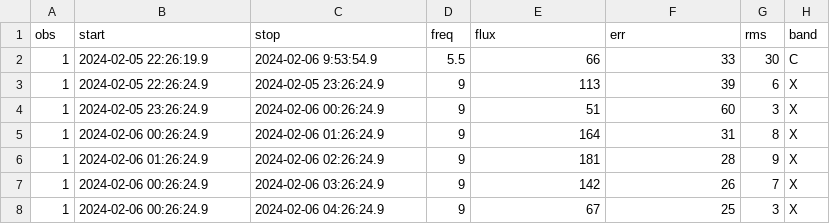
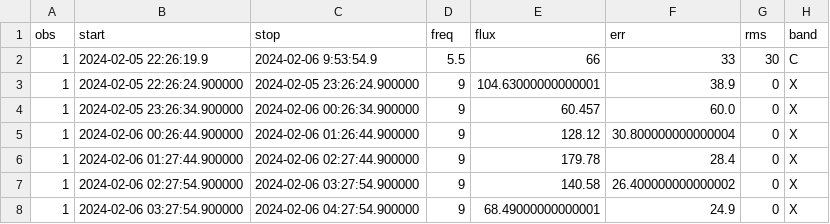
Before and after one commit to dentalfloss1/grb240205b, a CSV file: grbmeas.csv, drawn as a sheet; only a part is shown; the diff covers the shown part only.

```diff
--- a/grbmeas.csv
+++ b/grbmeas.csv
@@ -2,7 +2,7 @@ obs,start,stop,freq,flux,err,rms,band
 1,2024-02-05 22:26:19.9,2024-02-06 9:53:54.9,5.5,66,33,30,C
-1,2024-02-05 22:26:24.9,2024-02-05 23:26:24.9,9,113,39,6,X
-1,2024-02-05 23:26:24.9,2024-02-06 00:26:24.9,9,51,60,3,X
-1,2024-02-06 00:26:24.9,2024-02-06 01:26:24.9,9,164,31,8,X
-1,2024-02-06 01:26:24.9,2024-02-06 02:26:24.9,9,181,28,9,X
-1,2024-02-06 00:26:24.9,2024-02-06 03:26:24.9,9,142,26,7,X
-1,2024-02-06 00:26:24.9,2024-02-06 04:26:24.9,9,67,25,3,X
+1,2024-02-05 22:26:24.900000,2024-02-05 23:26:24.900000,9,104.63000000000001,38.9,0,X
+1,2024-02-05 23:26:34.900000,2024-02-06 00:26:34.900000,9,60.457,60.0,0,X
+1,2024-02-06 00:26:44.900000,2024-02-06 01:26:44.900000,9,128.12,30.800000000000004,0,X
+1,2024-02-06 01:27:44.900000,2024-02-06 02:27:44.900000,9,179.78,28.4,0,X
+1,2024-02-06 02:27:54.900000,2024-02-06 03:27:54.900000,9,140.58,26.400000000000002,0,X
+1,2024-02-06 03:27:54.900000,2024-02-06 04:27:54.900000,9,68.49000000000001,24.9,0,X
```
Also changed, not shown: 30 edited cells elsewhere in this file, 1 other file.
